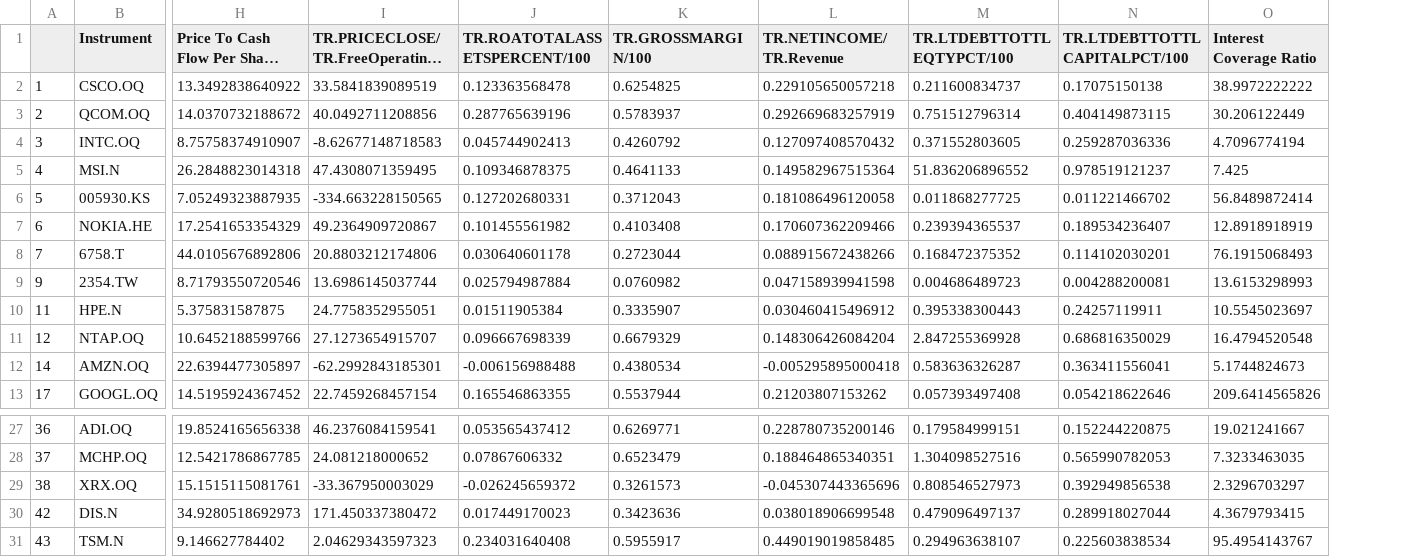
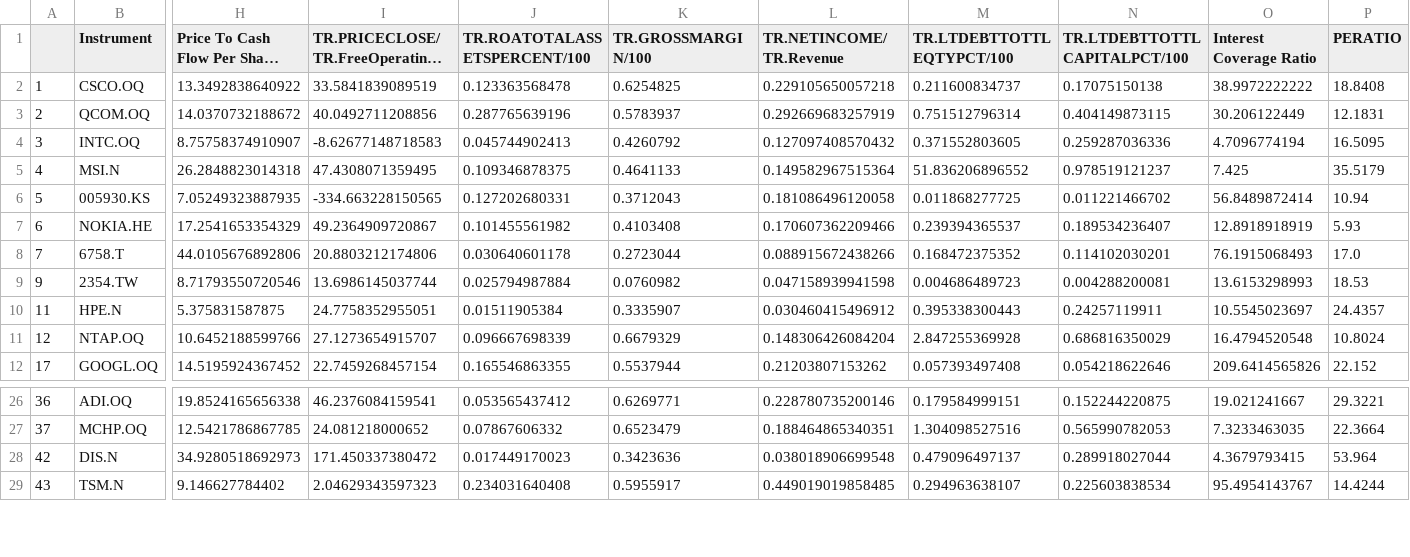
Before and after one commit to LukasPookas123/Equity-Eagle, a CSV file: Data/AAPL.OQ/Peers.csv, drawn as a sheet; only a part is shown, gaps mark what is left out; long unchanged cells end in …; removed rows and columns are numbered as before the commit, all else as after; rows hold the shown columns only; the diff names each change by its address in the sheet, - before the commit and + after, or states it on an @@ line.

```diff
--- a/Data/AAPL.OQ/Peers.csv
+++ b/Data/AAPL.OQ/Peers.csv
+column P (PERATIO), rows 2-12: 18.8408 | 12.1831 | 16.5095 | 35.5179 | 10.94 | 5.93 | 17.0 | 18.53 | 24.4357 | 10.8024 | 22.152; rows 26-29: 29.3221 | 22.3664 | 53.964 | 14.4244
-row 12: 14 | AMZN.OQ | 22.6394477305897 | -62.2992843185301 | -0.006156988488 | 0.4380534 | -0.005295895000418 | 0.583636326287 | 0.363411556041 | 5.1744824673
-row 29: 38 | XRX.OQ | 15.1515115081761 | -33.367950003029 | -0.026245659372 | 0.3261573 | -0.045307443365696 | 0.808546527973 | 0.392949856538 | 2.3296703297
```
Also changed, not shown: Data/2222.SE/Peers.csv, Data/AMZN.OQ/Peers.csv, 3 other files.
